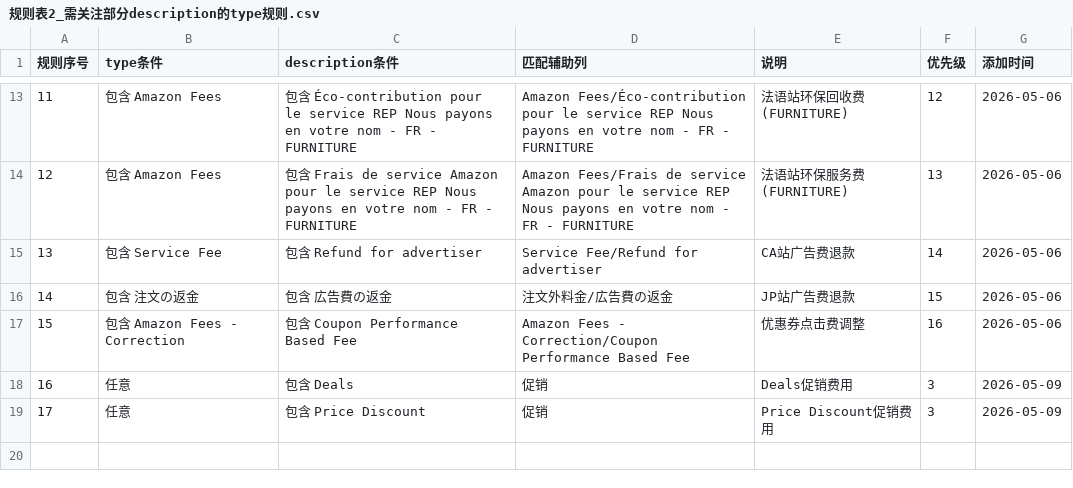
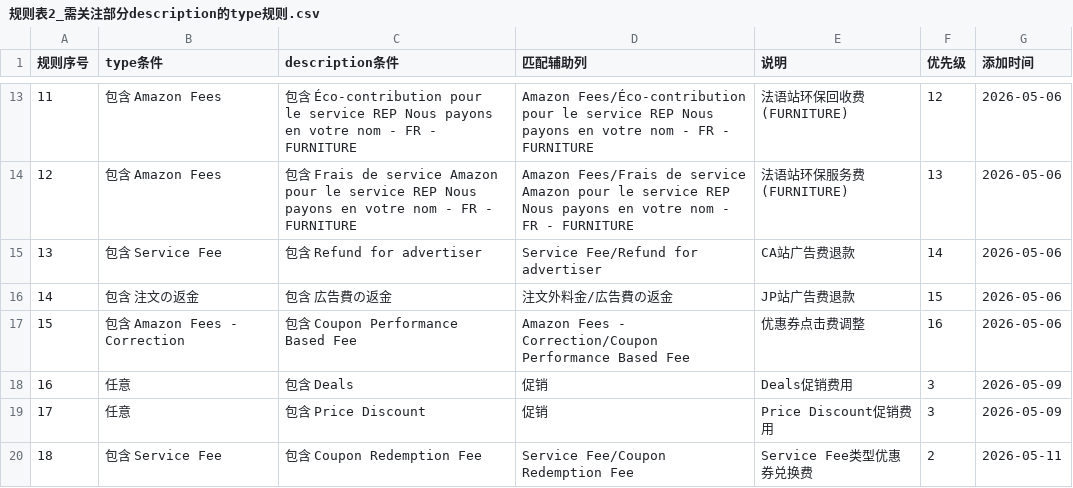
Before and after one commit to carterwang1713/bill-cleaner-config, a CSV file: mappings_config/规则表2_需关注部分description的type规则.csv, drawn as a sheet; only a part is shown, gaps mark what is left out; the diff names each change by its address in the sheet, - before the commit and + after, or states it on an @@ line.

Commit message:
新增规则：Service Fee + Coupon Redemption Fee → Service Fee/Coupon Redemption Fee

```diff
--- a/mappings_config/规则表2_需关注部分description的type规则.csv
+++ b/mappings_config/规则表2_需关注部分description的type规则.csv
+row 20: 18 | 包含 Service Fee | 包含 Coupon Redemption Fee | Service Fee/Coupon Redemption Fee | Service Fee类型优惠券兑换费 | 2 | 2026-05-11
```
